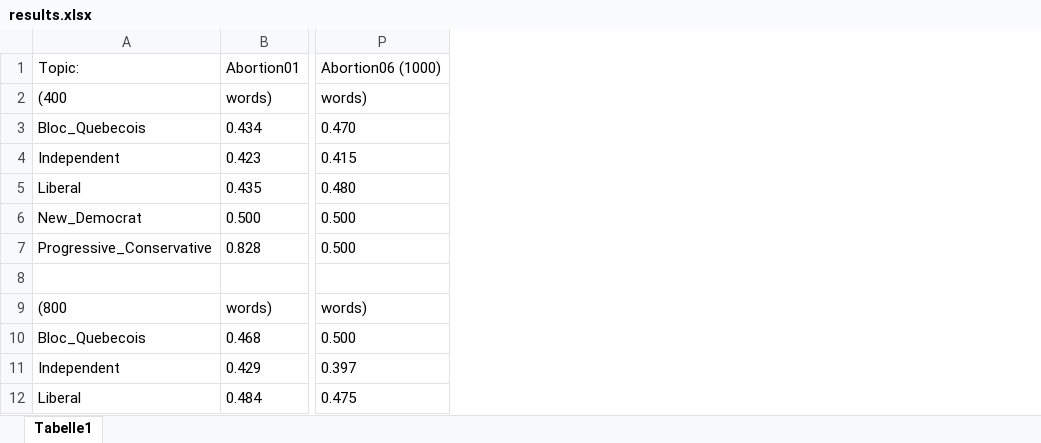
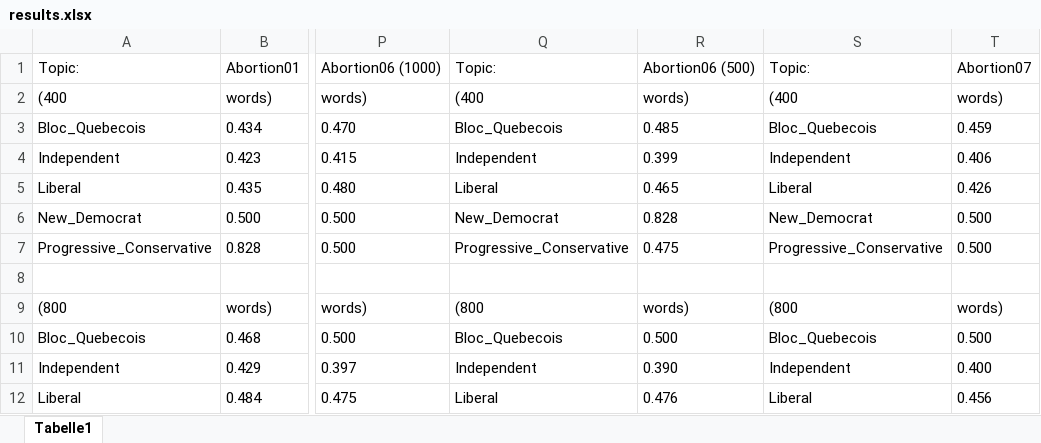
Before and after one commit to LaverdeS/Argument_Political_Membership, an Excel workbook: Canadian-Parliament/Abortion/results.xlsx, sheet Tabelle1, drawn as a sheet; only a part is shown, gaps mark what is left out; values as stored, in another font and other column widths than the file's, no borders; the diff names each change by its address in the sheet, - before the commit and + after, or states it on an @@ line.

Commit message:
All cases tested
Missing only the reliability. Adecuate and plot the results.

```diff
--- a/Canadian-Parliament/Abortion/results.xlsx (sheet Tabelle1)
+++ b/Canadian-Parliament/Abortion/results.xlsx (sheet Tabelle1)
+column Q, rows 1-12: Topic: | (400 | Bloc_Quebecois | Independent | Liberal | New_Democrat | Progressive_Conservative |  | (800 | Bloc_Quebecois | Independent | Liberal
+column R, rows 1-12: Abortion06 (500) | words) | 0.485 | 0.399 | 0.465 | 0.828 | 0.475 |  | words) | 0.500 | 0.390 | 0.476
+column S, rows 1-12: Topic: | (400 | Bloc_Quebecois | Independent | Liberal | New_Democrat | Progressive_Conservative |  | (800 | Bloc_Quebecois | Independent | Liberal
+column T, rows 1-12: Abortion07 | words) | 0.459 | 0.406 | 0.426 | 0.500 | 0.500 |  | words) | 0.500 | 0.400 | 0.456
```
Also changed, not shown: 49 other files.
